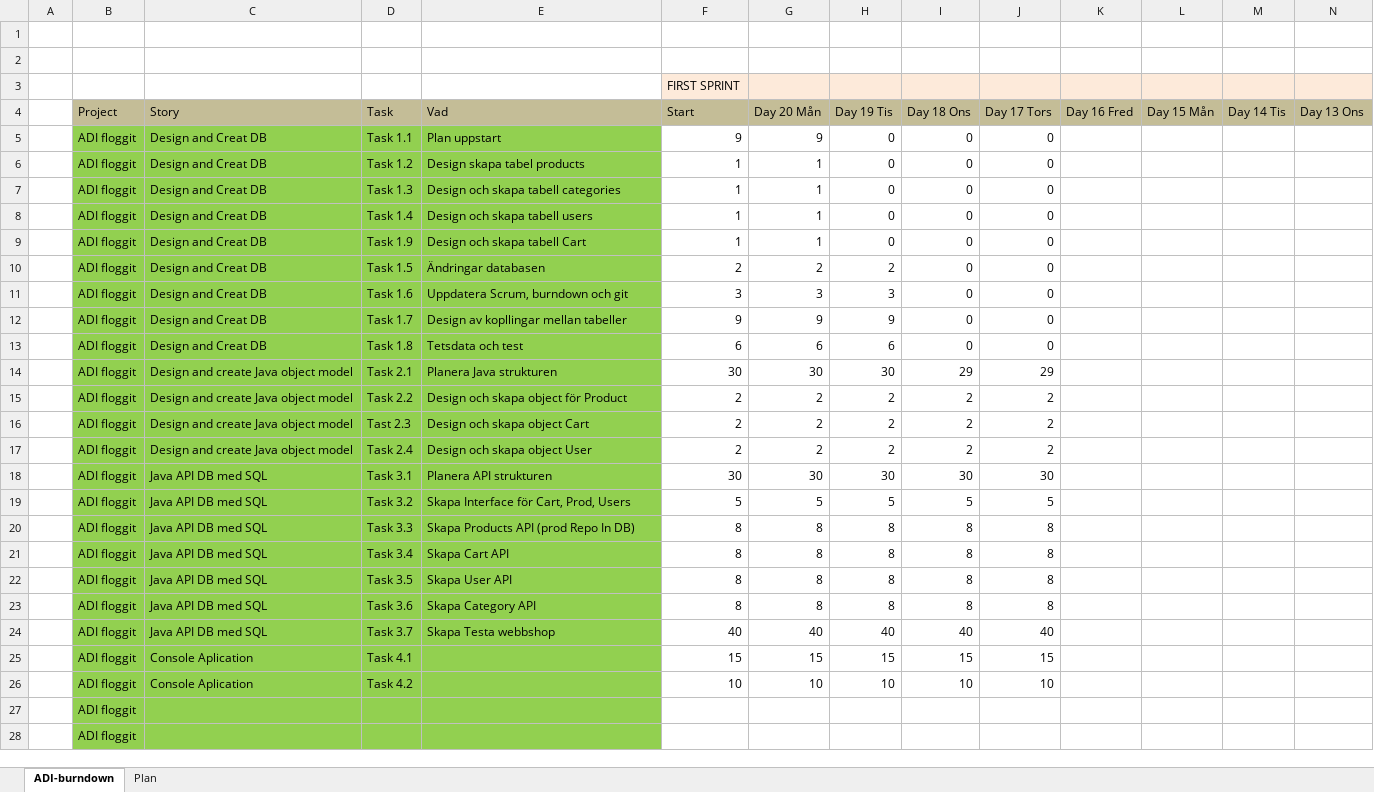
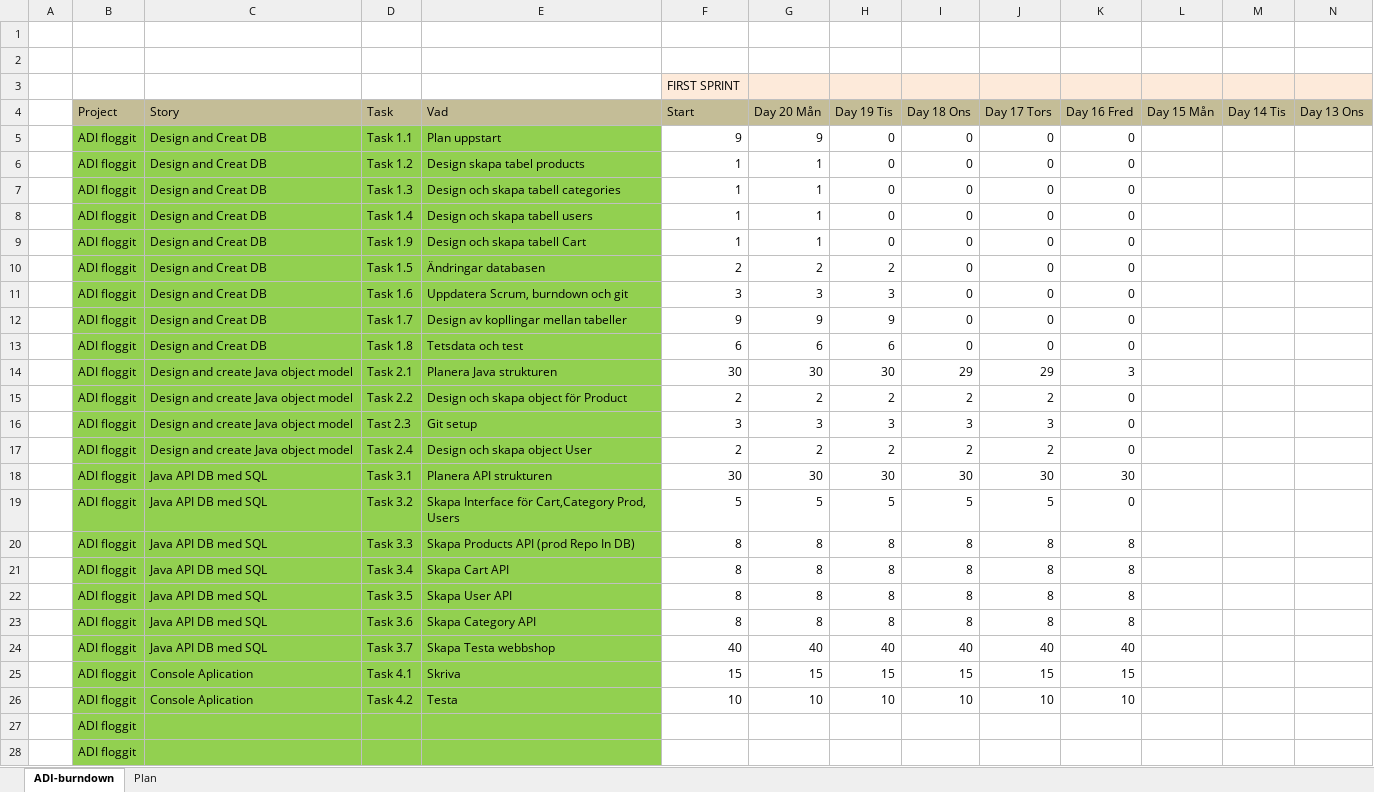
Before and after one commit to andberg/adi-scrum, an Excel workbook: ADI-scrum-BrndownChart.xlsx, sheet ADI-burndown, drawn as a sheet; only a part is shown; values as stored, in another font and other column widths than the file's, no borders; charts and pictures not drawn; removed rows and columns are numbered as before the commit, all else as after; rows hold the shown columns only; the diff covers the shown part only; the diff names each change by its address in the sheet, - before the commit and + after, or states it on an @@ line.

Commit message:
Updated Burndown chart

```diff
--- a/ADI-scrum-BrndownChart.xlsx (sheet ADI-burndown)
+++ b/ADI-scrum-BrndownChart.xlsx (sheet ADI-burndown)
-K5:K13 (Day 16 Fred): (empty)
+K5:K13 (Day 16 Fred): 0
-K14 (Day 16 Fred): (empty)
+K14 (Day 16 Fred): 3
-K15 (Day 16 Fred): (empty)
+K15 (Day 16 Fred): 0
-row 16:  | ADI floggit | Design and create Java object model | Tast 2.3 | Design och skapa object Cart | 2 | 2 | 2 | 2 | 2
+row 16:  | ADI floggit | Design and create Java object model | Tast 2.3 | Git setup | 3 | 3 | 3 | 3 | 3 | 0
-K17 (Day 16 Fred): (empty)
+K17 (Day 16 Fred): 0
-K18 (Day 16 Fred): (empty)
+K18 (Day 16 Fred): 30
-E19 (Vad): Skapa Interface för Cart, Prod, Users
+E19 (Vad): Skapa Interface för Cart,Category Prod, Users
-K19 (Day 16 Fred): (empty)
+K19 (Day 16 Fred): 0
-K20:K23 (Day 16 Fred): (empty)
+K20:K23 (Day 16 Fred): 8
-K24 (Day 16 Fred): (empty)
+K24 (Day 16 Fred): 40
-E25 (Vad): (empty)
+E25 (Vad): Skriva
-K25 (Day 16 Fred): (empty)
+K25 (Day 16 Fred): 15
-E26 (Vad): (empty)
+E26 (Vad): Testa
-K26 (Day 16 Fred): (empty)
+K26 (Day 16 Fred): 10
```
Also changed, not shown: 1 added row and 1 removed row elsewhere in this sheet, charts or pictures, 1 other file.
